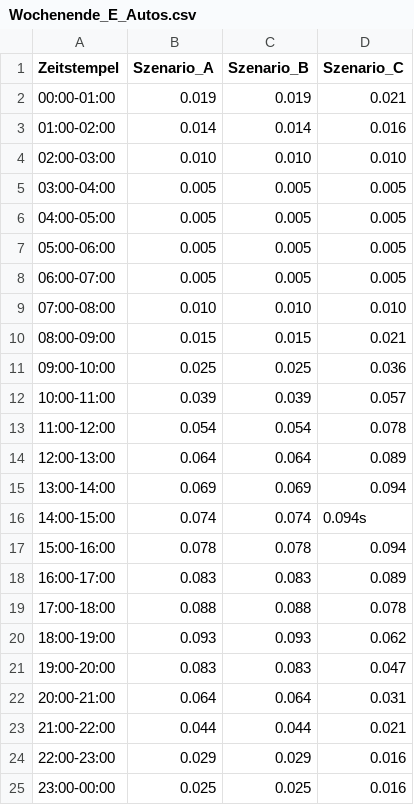
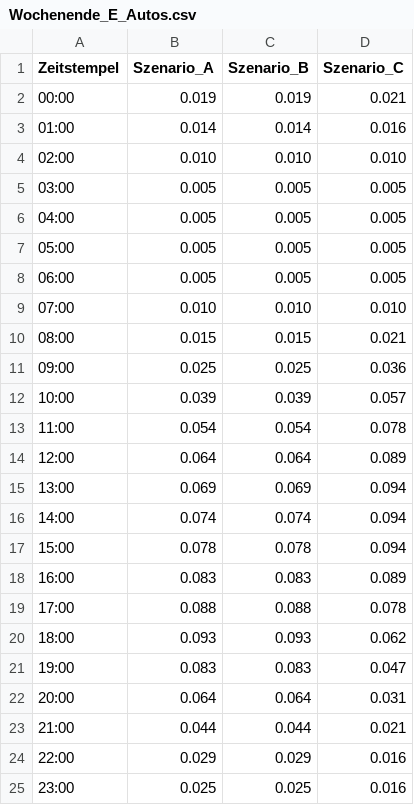
Before and after one commit to gitroi/IPJ1-Pottkieker, a CSV file: Daten/Feste_Parameter/Wochenende_E_Autos.csv, drawn as a sheet.

```diff
--- a/Daten/Feste_Parameter/Wochenende_E_Autos.csv
+++ b/Daten/Feste_Parameter/Wochenende_E_Autos.csv
@@ -1,25 +1,25 @@
 Zeitstempel,Szenario_A,Szenario_B,Szenario_C
-00:00-01:00,0.019,0.019,0.021
-01:00-02:00,0.014,0.014,0.016
-02:00-03:00,0.010,0.010,0.010
-03:00-04:00,0.005,0.005,0.005
-04:00-05:00,0.005,0.005,0.005
-05:00-06:00,0.005,0.005,0.005
-06:00-07:00,0.005,0.005,0.005
-07:00-08:00,0.010,0.010,0.010
-08:00-09:00,0.015,0.015,0.021
-09:00-10:00,0.025,0.025,0.036
-10:00-11:00,0.039,0.039,0.057
-11:00-12:00,0.054,0.054,0.078
-12:00-13:00,0.064,0.064,0.089
-13:00-14:00,0.069,0.069,0.094
-14:00-15:00,0.074,0.074,0.094s
-15:00-16:00,0.078,0.078,0.094
-16:00-17:00,0.083,0.083,0.089
-17:00-18:00,0.088,0.088,0.078
-18:00-19:00,0.093,0.093,0.062
-19:00-20:00,0.083,0.083,0.047
-20:00-21:00,0.064,0.064,0.031
-21:00-22:00,0.044,0.044,0.021
-22:00-23:00,0.029,0.029,0.016
-23:00-00:00,0.025,0.025,0.016
+00:00,0.019,0.019,0.021
+01:00,0.014,0.014,0.016
+02:00,0.010,0.010,0.010
+03:00,0.005,0.005,0.005
+04:00,0.005,0.005,0.005
+05:00,0.005,0.005,0.005
+06:00,0.005,0.005,0.005
+07:00,0.010,0.010,0.010
+08:00,0.015,0.015,0.021
+09:00,0.025,0.025,0.036
+10:00,0.039,0.039,0.057
+11:00,0.054,0.054,0.078
+12:00,0.064,0.064,0.089
+13:00,0.069,0.069,0.094
+14:00,0.074,0.074,0.094
+15:00,0.078,0.078,0.094
+16:00,0.083,0.083,0.089
+17:00,0.088,0.088,0.078
+18:00,0.093,0.093,0.062
+19:00,0.083,0.083,0.047
+20:00,0.064,0.064,0.031
+21:00,0.044,0.044,0.021
+22:00,0.029,0.029,0.016
+23:00,0.025,0.025,0.016
```
Also changed, not shown: Daten/Feste_Parameter/Werktag_E_Autos.csv, 6 other files.
